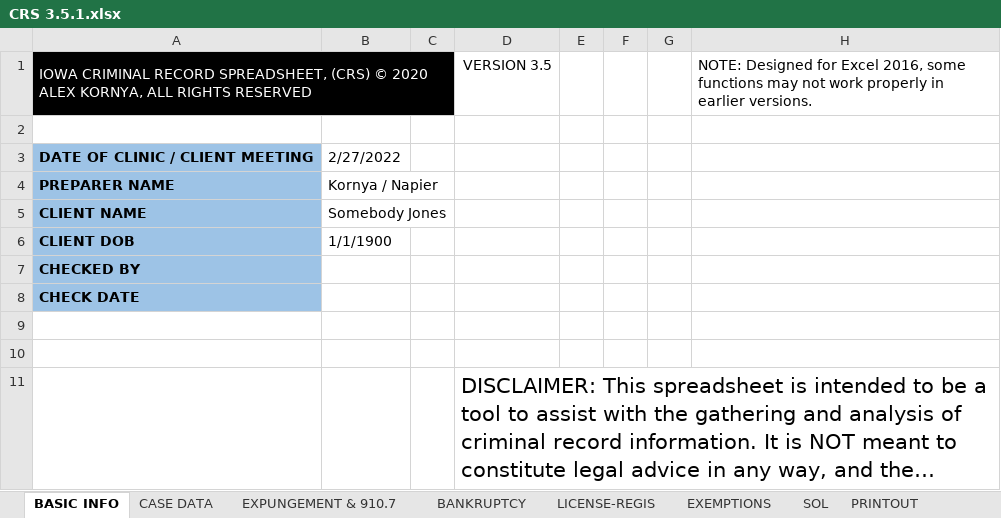
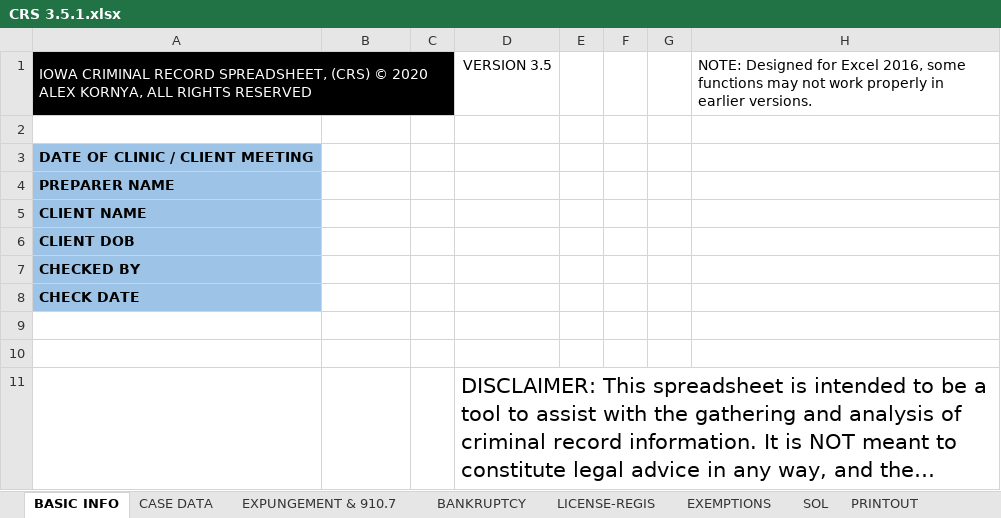
Before and after one commit to amsclark/Napier3, an Excel workbook: CRS 3.5.1.xlsx, sheet BASIC INFO, drawn as a sheet; long unchanged cells end in …; values as stored, in another font and other column widths than the file's, no borders; 1 other sheet too large or unreadable and not compared; the diff names each change by its address in the sheet, - before the commit and + after, or states it on an @@ line.

```diff
--- a/CRS 3.5.1.xlsx (sheet BASIC INFO)
+++ b/CRS 3.5.1.xlsx (sheet BASIC INFO)
-B3: 2/27/2022
+B3: (empty)
-B4: Kornya / Napier
+B4: (empty)
-B5: Somebody Jones
+B5: (empty)
-B6: 1/1/1900
+B6: (empty)
```
Also changed, not shown: sheet EXPUNGEMENT & 910.7, sheet RAP #1, sheet SOL, sheet RAP #2, sheet PRINTOUT.
